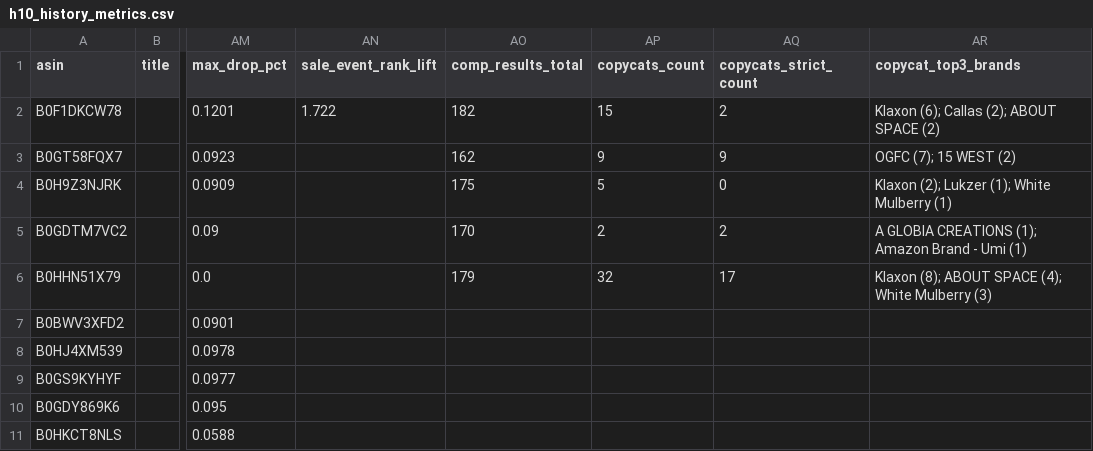
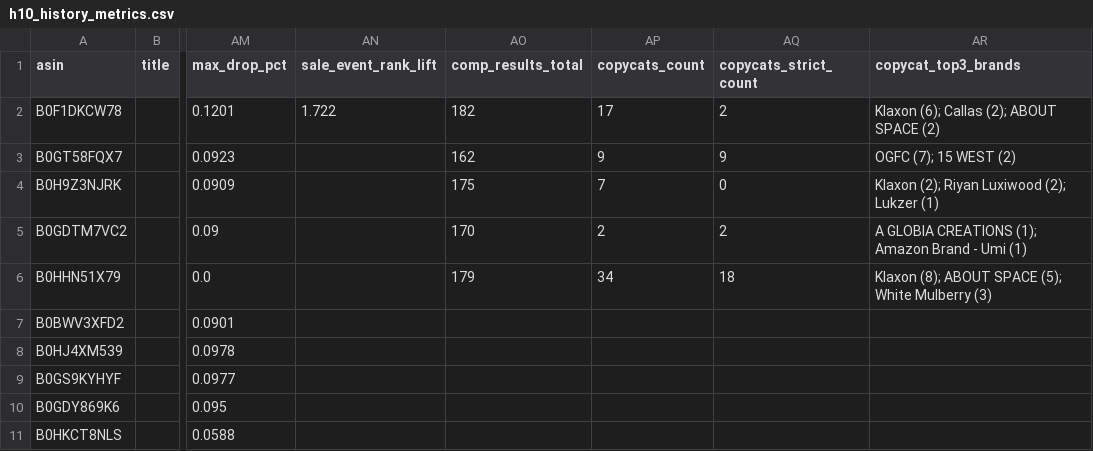
Before and after one commit to dhirajjain9/Sandbox---brand, a CSV file: runs/2026-11-26_tekavo/h10_history_metrics.csv, drawn as a sheet; only a part is shown, gaps mark what is left out; the diff names each change by its address in the sheet, - before the commit and + after, or states it on an @@ line.

```diff
--- a/runs/2026-11-26_tekavo/h10_history_metrics.csv
+++ b/runs/2026-11-26_tekavo/h10_history_metrics.csv
-AP2 (copycats_count): 15
+AP2 (copycats_count): 17
-AP4 (copycats_count): 5
+AP4 (copycats_count): 7
-AR4 (copycat_top3_brands): Klaxon (2); Lukzer (1); White Mulberry (1)
+AR4 (copycat_top3_brands): Klaxon (2); Riyan Luxiwood (2); Lukzer (1)
-AP6 (copycats_count): 32
+AP6 (copycats_count): 34
-AQ6 (copycats_strict_count): 17
+AQ6 (copycats_strict_count): 18
-AR6 (copycat_top3_brands): …ABOUT SPACE (4); White Mulberry…
+AR6 (copycat_top3_brands): …ABOUT SPACE (5); White Mulberry…
```
Also changed, not shown: 5 other files.
